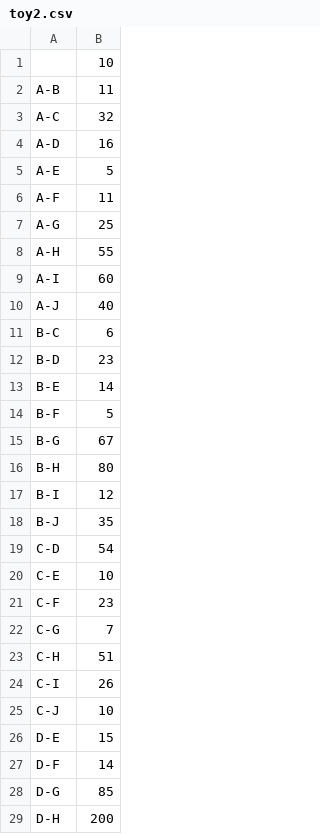
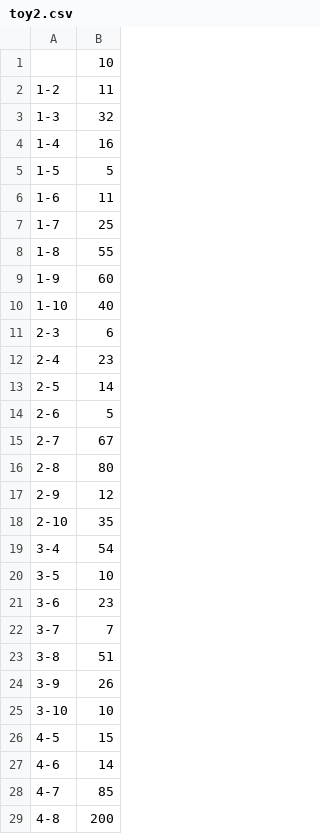
Before and after one commit to jls68/Parallel-Memetic-Algorithm, a CSV file: toy2.csv, drawn as a sheet; only a part is shown; the diff covers the shown part only.

```diff
--- a/toy2.csv
+++ b/toy2.csv
@@ -1,29 +1,29 @@
 ,10,,
-A-B,11,,
-A-C,32,,
-A-D,16,,
-A-E,5,,
-A-F,11,,
-A-G,25,,
-A-H,55,,
-A-I,60,,
-A-J,40,,
-B-C,6,,
-B-D,23,,
-B-E,14,,
-B-F,5,,
-B-G,67,,
-B-H,80,,
-B-I,12,,
-B-J,35,,
-C-D,54,,
-C-E,10,,
-C-F,23,,
-C-G,7,,
-C-H,51,,
-C-I,26,,
-C-J,10,,
-D-E,15,,
-D-F,14,,
-D-G,85,,
-D-H,200,,
+1-2,11,,
+1-3,32,,
+1-4,16,,
+1-5,5,,
+1-6,11,,
+1-7,25,,
+1-8,55,,
+1-9,60,,
+1-10,40,,
+2-3,6,,
+2-4,23,,
+2-5,14,,
+2-6,5,,
+2-7,67,,
+2-8,80,,
+2-9,12,,
+2-10,35,,
+3-4,54,,
+3-5,10,,
+3-6,23,,
+3-7,7,,
+3-8,51,,
+3-9,26,,
+3-10,10,,
+4-5,15,,
+4-6,14,,
+4-7,85,,
+4-8,200,,
```
Also changed, not shown: 17 edited cells elsewhere in this file, 6 other files.
